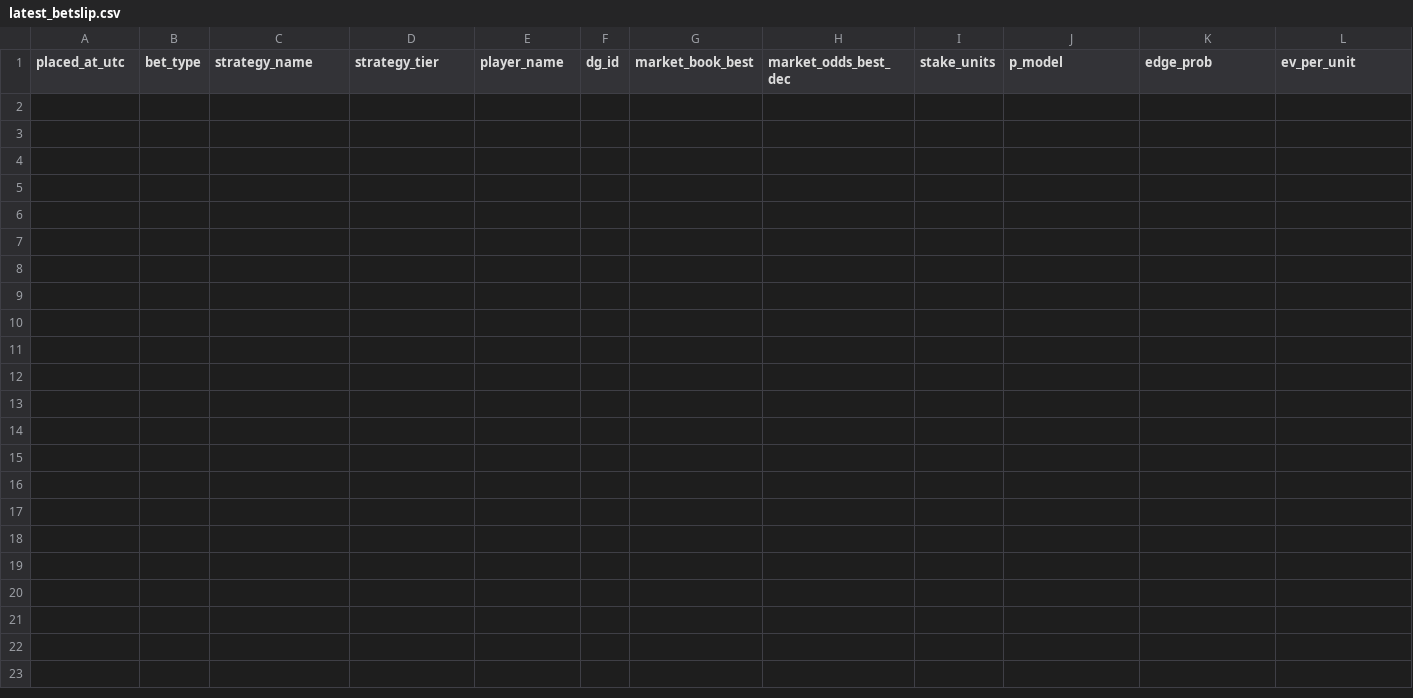
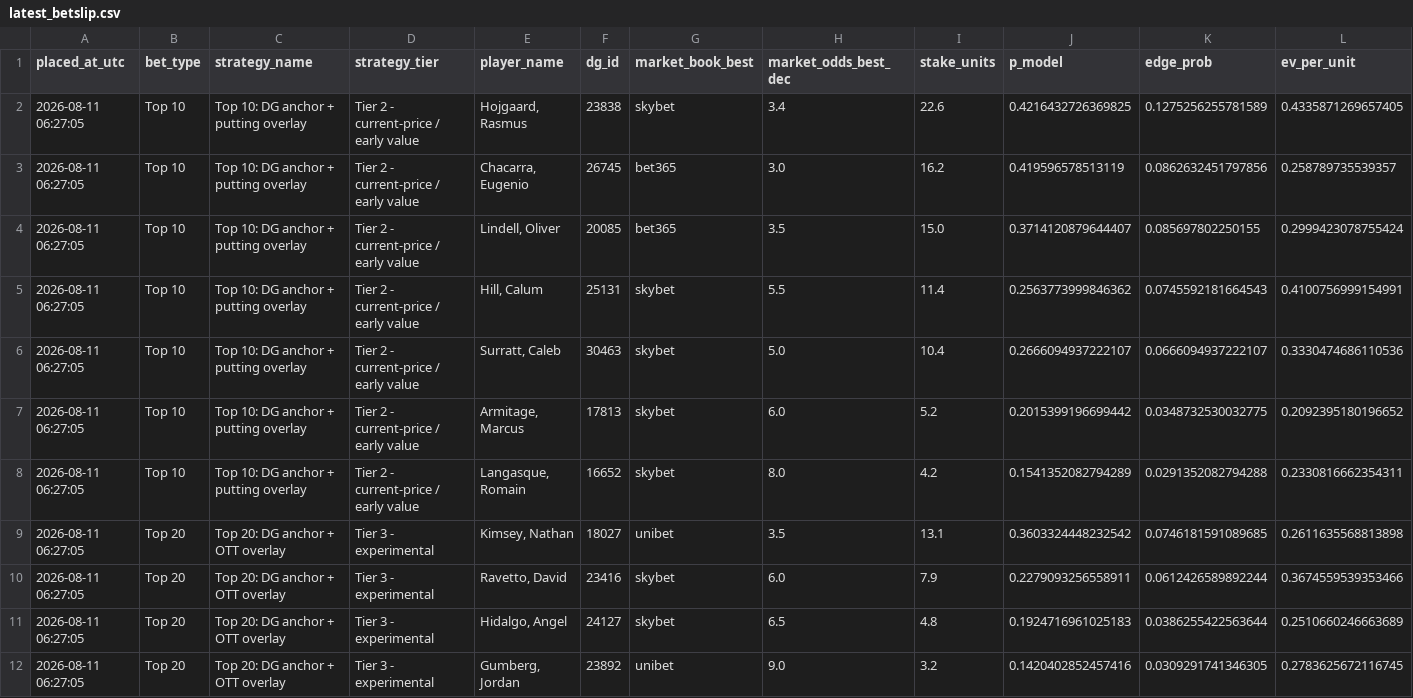
Before and after one commit to conormaccallum/golf-bets-outputs, a CSV file: dp/latest_betslip.csv, drawn as a sheet; only a part is shown; rows hold the shown columns only; the diff names each change by its address in the sheet, - before the commit and + after, or states it on an @@ line.

```diff
--- a/dp/latest_betslip.csv
+++ b/dp/latest_betslip.csv
+row 2: 2026-08-11 06:27:05 | Top 10 | Top 10: DG anchor + putting overlay | Tier 2 - current-price / early value | Hojgaard, Rasmus | 23838 | skybet | 3.4 | 22.6 | 0.4216432726369825 | 0.1275256255781589 | 0.4335871269657405
+row 3: 2026-08-11 06:27:05 | Top 10 | Top 10: DG anchor + putting overlay | Tier 2 - current-price / early value | Chacarra, Eugenio | 26745 | bet365 | 3.0 | 16.2 | 0.419596578513119 | 0.0862632451797856 | 0.258789735539357
+row 4: 2026-08-11 06:27:05 | Top 10 | Top 10: DG anchor + putting overlay | Tier 2 - current-price / early value | Lindell, Oliver | 20085 | bet365 | 3.5 | 15.0 | 0.3714120879644407 | 0.085697802250155 | 0.2999423078755424
+row 5: 2026-08-11 06:27:05 | Top 10 | Top 10: DG anchor + putting overlay | Tier 2 - current-price / early value | Hill, Calum | 25131 | skybet | 5.5 | 11.4 | 0.2563773999846362 | 0.0745592181664543 | 0.4100756999154991
+row 6: 2026-08-11 06:27:05 | Top 10 | Top 10: DG anchor + putting overlay | Tier 2 - current-price / early value | Surratt, Caleb | 30463 | skybet | 5.0 | 10.4 | 0.2666094937222107 | 0.0666094937222107 | 0.3330474686110536
+row 7: 2026-08-11 06:27:05 | Top 10 | Top 10: DG anchor + putting overlay | Tier 2 - current-price / early value | Armitage, Marcus | 17813 | skybet | 6.0 | 5.2 | 0.2015399196699442 | 0.0348732530032775 | 0.2092395180196652
+row 8: 2026-08-11 06:27:05 | Top 10 | Top 10: DG anchor + putting overlay | Tier 2 - current-price / early value | Langasque, Romain | 16652 | skybet | 8.0 | 4.2 | 0.1541352082794289 | 0.0291352082794288 | 0.2330816662354311
+row 9: 2026-08-11 06:27:05 | Top 20 | Top 20: DG anchor + OTT overlay | Tier 3 - experimental | Kimsey, Nathan | 18027 | unibet | 3.5 | 13.1 | 0.3603324448232542 | 0.0746181591089685 | 0.2611635568813898
+row 10: 2026-08-11 06:27:05 | Top 20 | Top 20: DG anchor + OTT overlay | Tier 3 - experimental | Ravetto, David | 23416 | skybet | 6.0 | 7.9 | 0.2279093256558911 | 0.0612426589892244 | 0.3674559539353466
+row 11: 2026-08-11 06:27:05 | Top 20 | Top 20: DG anchor + OTT overlay | Tier 3 - experimental | Hidalgo, Angel | 24127 | skybet | 6.5 | 4.8 | 0.1924716961025183 | 0.0386255422563644 | 0.2510660246663689
+row 12: 2026-08-11 06:27:05 | Top 20 | Top 20: DG anchor + OTT overlay | Tier 3 - experimental | Gumberg, Jordan | 23892 | unibet | 9.0 | 3.2 | 0.1420402852457416 | 0.0309291741346305 | 0.2783625672116745
```
Also changed, not shown: dp/latest_value_matchups_2ball.csv, pga/latest_betslip.csv, 15 other files.
